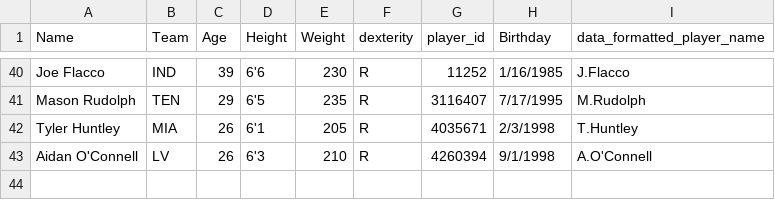
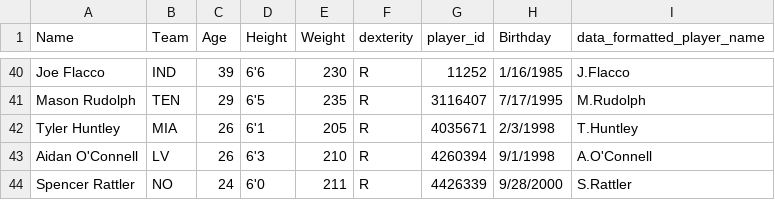
Before and after one commit to array-carpenter/nfl_throwing_scorecard, a CSV file: qb_info.csv, drawn as a sheet; only a part is shown, gaps mark what is left out.

Commit message:
Added Spencer Rattelr

```diff
--- a/qb_info.csv
+++ b/qb_info.csv
@@ -43 +43,2 @@ Tyler Huntley,MIA,26,6'1,205,R,4035671,2/3/1998,T.Huntley
 Aidan O'Connell,LV,26,6'3,210,R,4260394,9/1/1998,A.O'Connell
+Spencer Rattler,NO,24,6'0,211,R,4426339,9/28/2000,S.Rattler
```
Also changed, not shown: 1 other file.
